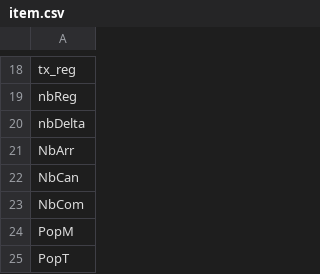
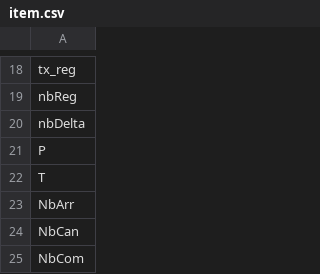
Before and after one commit to e-coucou/Rugby, a CSV file: html/data/item.csv, drawn as a sheet; only a part is shown, gaps mark what is left out; the shorter side is filled out with more unchanged rows.

```diff
--- a/html/data/item.csv
+++ b/html/data/item.csv
@@ -20,2 +20,4 @@ nbReg
 nbDelta
+P
+T
 NbArr
```
Also changed, not shown: html/data/fr_final.csv, html/data/fr_final_100.csv, 6 other files.
